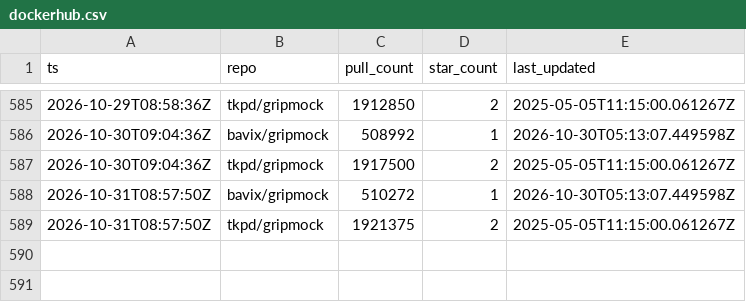
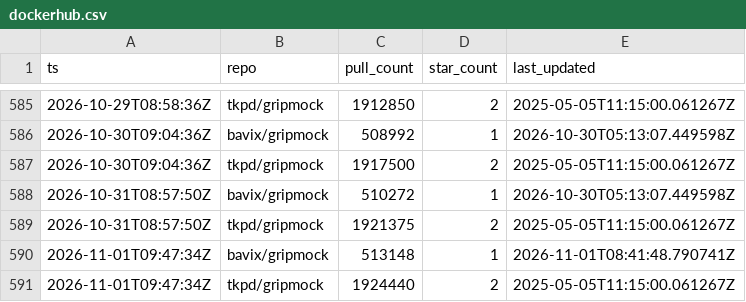
Before and after one commit to bavix/artifact-stats, a CSV file: stats/dockerhub.csv, drawn as a sheet; only a part is shown, gaps mark what is left out; the diff names each change by its address in the sheet, - before the commit and + after, or states it on an @@ line.

Commit message:
chore(stats): update dockerhub stats

```diff
--- a/stats/dockerhub.csv
+++ b/stats/dockerhub.csv
+row 590: 2026-11-01T09:47:34Z | bavix/gripmock | 513148 | 1 | 2026-11-01T08:41:48.790741Z
+row 591: 2026-11-01T09:47:34Z | tkpd/gripmock | 1924440 | 2 | 2025-05-05T11:15:00.061267Z
```
Also changed, not shown: 1 other file.
